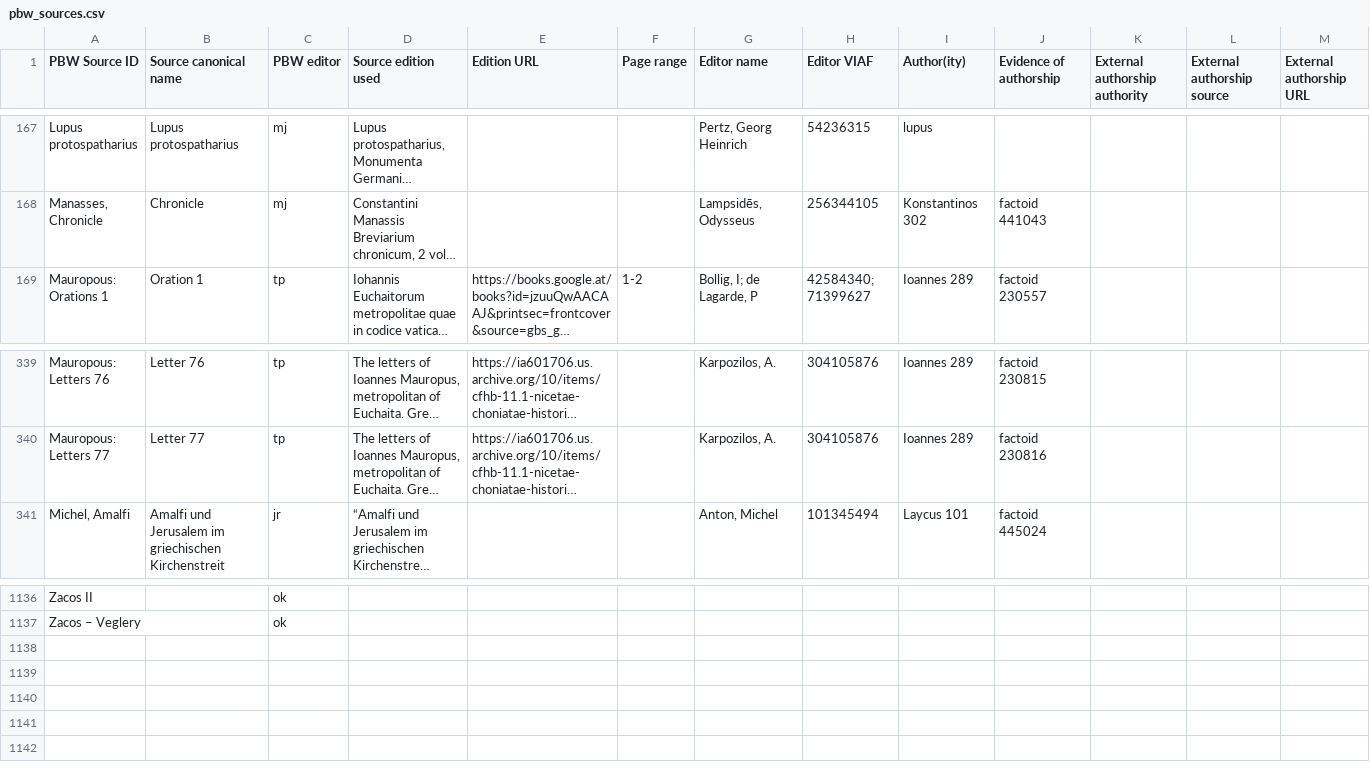
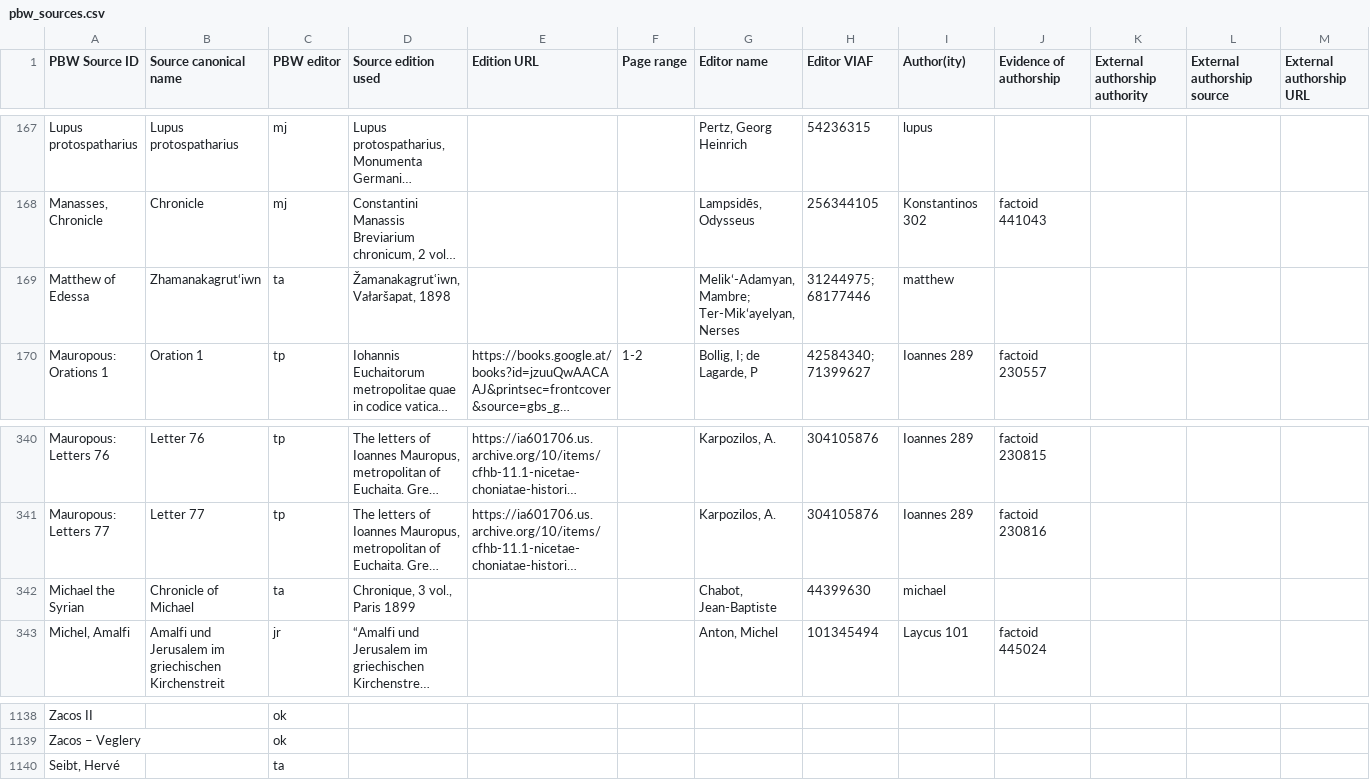
Before and after one commit to erc-releven/PBWgraph, a CSV file: RELEVEN/pbw_sources.csv, drawn as a sheet; only a part is shown, gaps mark what is left out; long unchanged cells end in …; rows hold the shown columns only; the diff names each change by its address in the sheet, - before the commit and + after, or states it on an @@ line.

```diff
--- a/RELEVEN/pbw_sources.csv
+++ b/RELEVEN/pbw_sources.csv
+row 169: Matthew of Edessa | Zhamanakagrut‘iwn | ta | Žamanakagrutʿiwn, Vałaršapat, 1898 |  |  | Melikʻ-Adamyan, Mambre; Ter-Mikʻayelyan, Nerses | 31244975; 68177446 | matthew
+row 342: Michael the Syrian | Chronicle of Michael | ta | Chronique, 3 vol., Paris 1899 |  |  | Chabot, Jean-Baptiste | 44399630 | michael
+row 1140: Seibt, Hervé |  | ta
```
Also changed, not shown: 4 other files.
